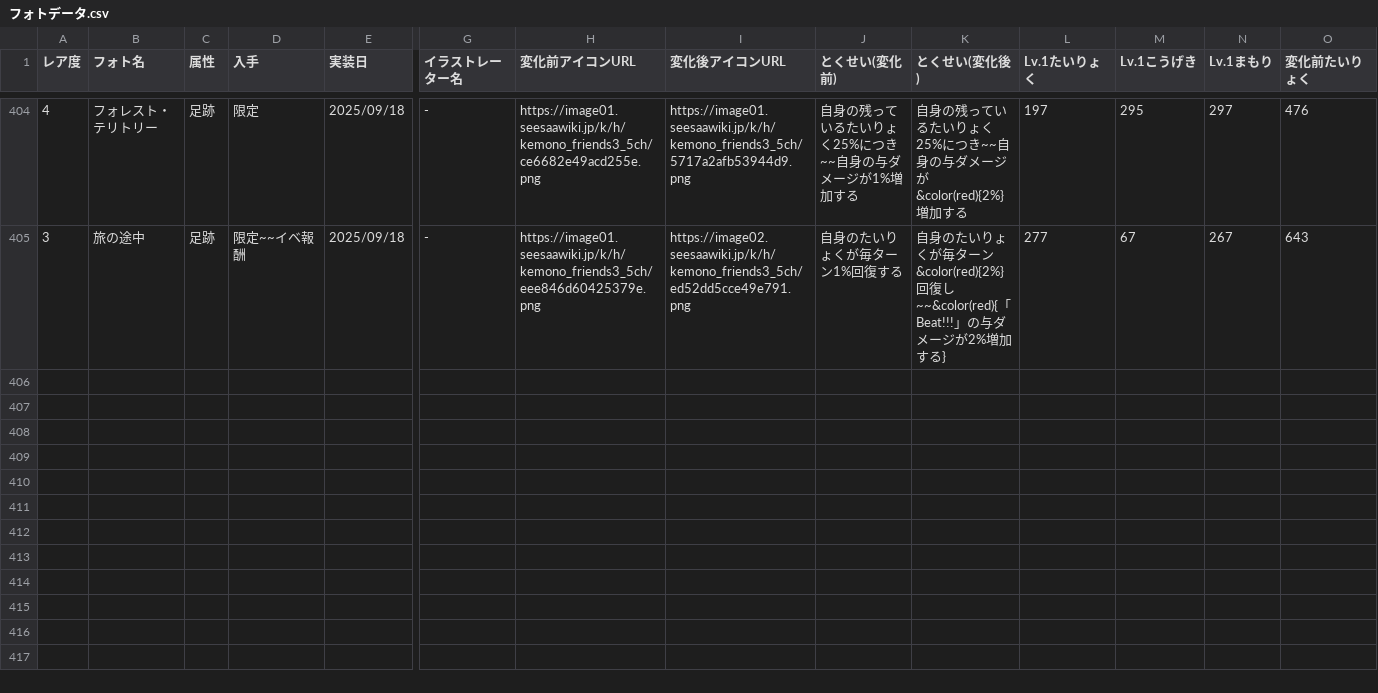
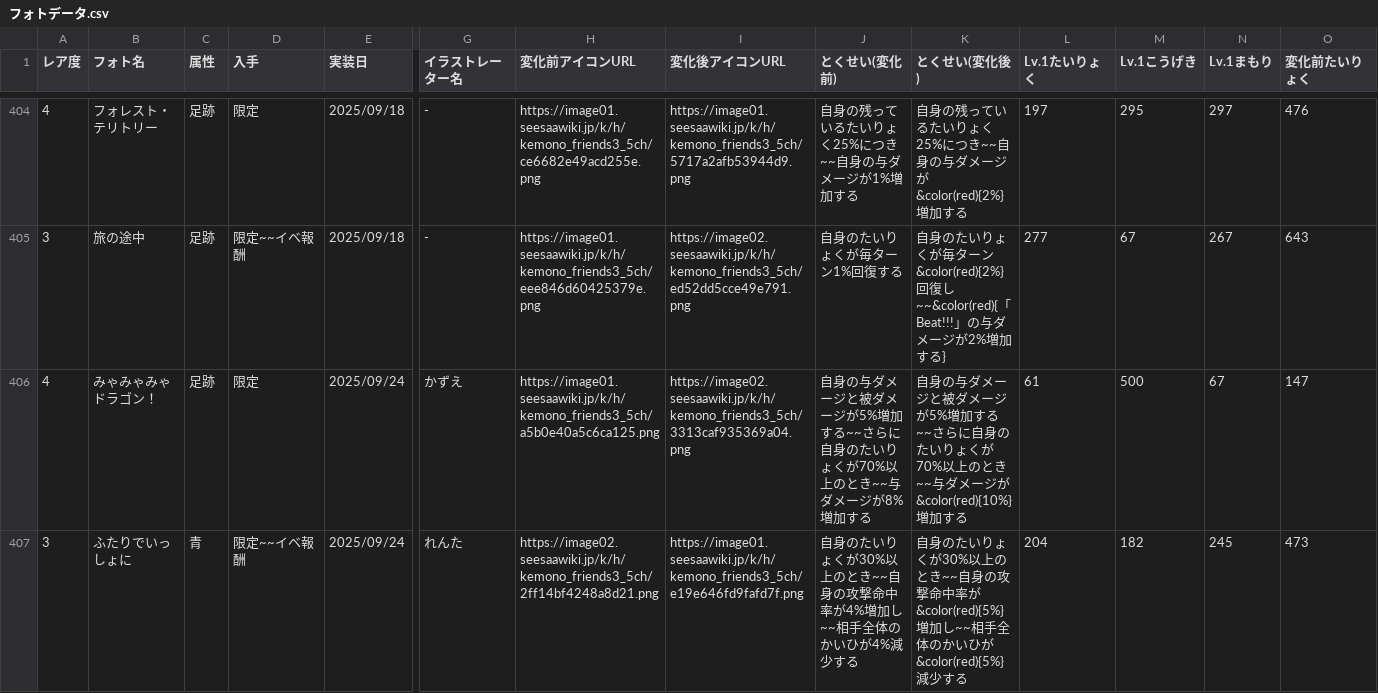
Before and after one commit to reamkf/wiki-nanodesu, a CSV file: csv/フォトデータ.csv, drawn as a sheet; only a part is shown, gaps mark what is left out; rows hold the shown columns only; the diff names each change by its address in the sheet, - before the commit and + after, or states it on an @@ line.

```diff
--- a/csv/フォトデータ.csv
+++ b/csv/フォトデータ.csv
+row 406: 4 | みゃみゃみゃドラゴン！ | 足跡 | 限定 | 2025/09/24 | かずえ | https://image01.seesaawiki.jp/k/h/kemono_friends3_5ch/a5b0e40a5c6ca125.png | https://image02.seesaawiki.jp/k/h/kemono_friends3_5ch/3313caf935369a04.png | 自身の与ダメージと被ダメージが5%増加する~~さらに自身のたいりょくが70%以上のとき~~与ダメージが8%増加する | 自身の与ダメージと被ダメージが5%増加する~~さらに自身のたいりょくが70%以上のとき~~与ダメージが&color(red){10%}増加する | 61 | 500 | 67 | 147
+row 407: 3 | ふたりでいっしょに | 青 | 限定~~イベ報酬 | 2025/09/24 | れんた | https://image02.seesaawiki.jp/k/h/kemono_friends3_5ch/2ff14bf4248a8d21.png | https://image01.seesaawiki.jp/k/h/kemono_friends3_5ch/e19e646fd9fafd7f.png | 自身のたいりょくが30%以上のとき~~自身の攻撃命中率が4%増加し~~相手全体のかいひが4%減少する | 自身のたいりょくが30%以上のとき~~自身の攻撃命中率が&color(red){5%}増加し~~相手全体のかいひが&color(red){5%}減少する | 204 | 182 | 245 | 473
```
Also changed, not shown: csv/フォト火力データ.csv, csv/フレンズデータ.csv.
